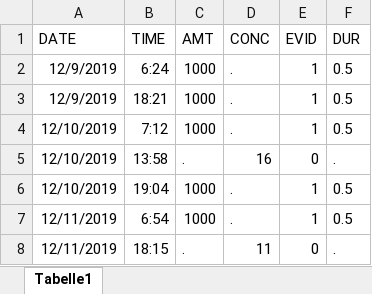
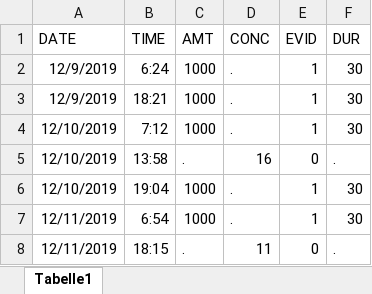
Before and after one commit to OlWaWue/VancoSim, an Excel workbook: example_dat.xlsx, sheet Tabelle1, drawn as a sheet; values as stored, in another font and other column widths than the file's, no borders; the diff names each change by its address in the sheet, - before the commit and + after, or states it on an @@ line.

```diff
--- a/example_dat.xlsx (sheet Tabelle1)
+++ b/example_dat.xlsx (sheet Tabelle1)
-F2:F4 (DUR): 0.5
+F2:F4 (DUR): 30
-F6:F7 (DUR): 0.5
+F6:F7 (DUR): 30
```
Also changed, not shown: 1 other file.
